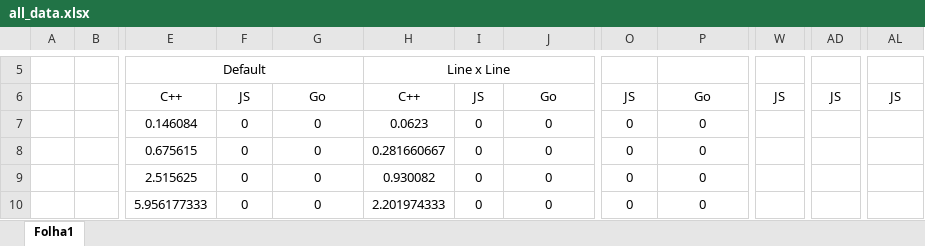
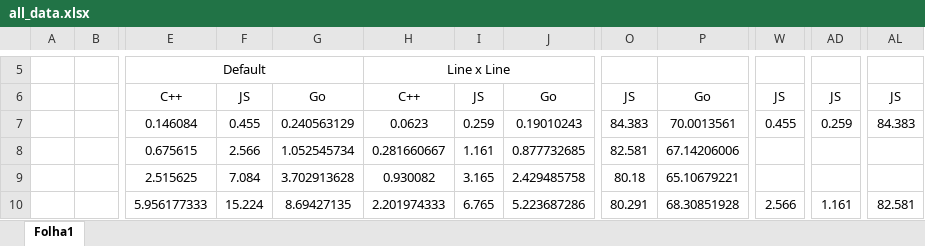
Before and after one commit to oliveira002/FEUP-CPD, an Excel workbook: assign1/doc/data/all_data.xlsx, sheet Folha1, drawn as a sheet; only a part is shown, gaps mark what is left out; values as stored, in another font and other column widths than the file's, no borders; the diff covers the shown part only; the diff names each change by its address in the sheet, - before the commit and + after, or states it on an @@ line.

Commit message:
Js data

```diff
--- a/assign1/doc/data/all_data.xlsx (sheet Folha1)
+++ b/assign1/doc/data/all_data.xlsx (sheet Folha1)
-F7: 0
+F7: 0.455
-G7: 0
+G7: 0.240563129
-I7: 0
+I7: 0.259
-J7: 0
+J7: 0.19010243
-O7: 0
+O7: 84.383
-P7: 0
+P7: 70.0013561
-W7: (empty)
+W7: 0.455
-AD7: (empty)
+AD7: 0.259
-AL7: (empty)
+AL7: 84.383
-F8: 0
+F8: 2.566
-G8: 0
+G8: 1.052545734
-I8: 0
+I8: 1.161
-J8: 0
+J8: 0.877732685
-O8: 0
+O8: 82.581
-P8: 0
+P8: 67.14206006
-F9: 0
+F9: 7.084
-G9: 0
+G9: 3.702913628
-I9: 0
+I9: 3.165
-J9: 0
+J9: 2.429485758
-O9: 0
+O9: 80.18
-P9: 0
+P9: 65.10679221
-F10: 0
+F10: 15.224
-G10: 0
+G10: 8.69427135
-I10: 0
+I10: 6.765
-J10: 0
+J10: 5.223687286
-O10: 0
+O10: 80.291
-P10: 0
+P10: 68.30851928
-W10: (empty)
+W10: 2.566
-AD10: (empty)
+AD10: 1.161
-AL10: (empty)
+AL10: 82.581
```
Also changed, not shown: 72 edited cells elsewhere in this sheet.
